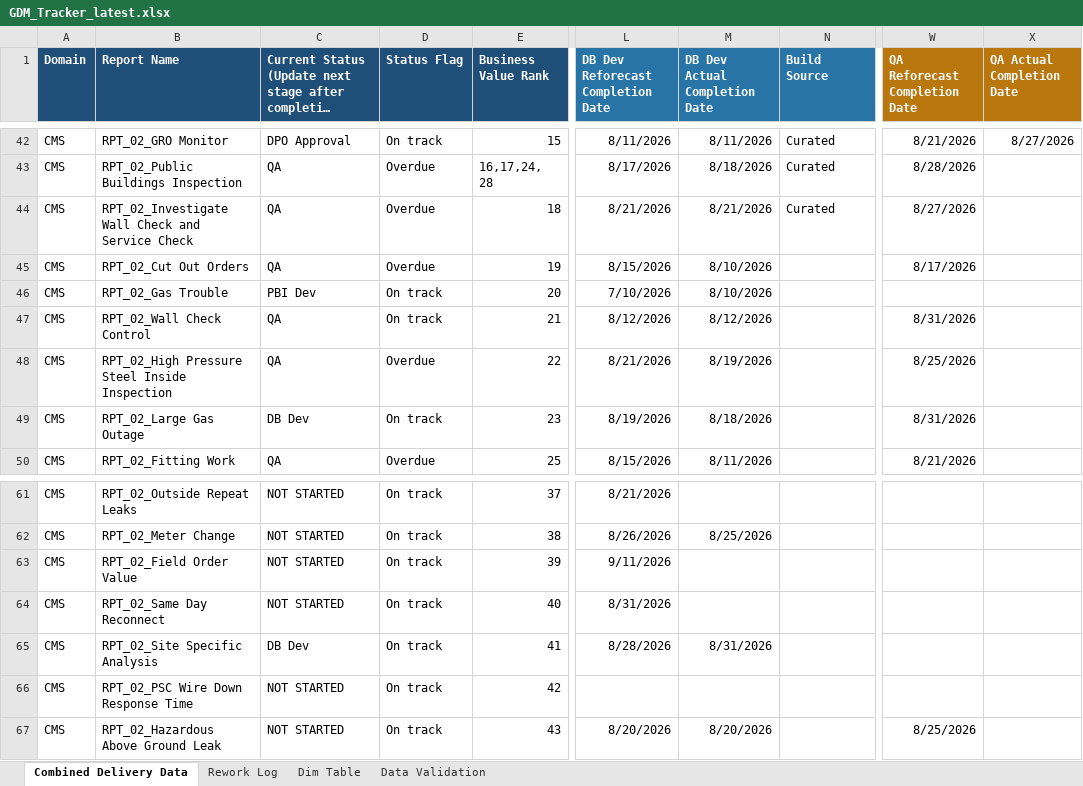
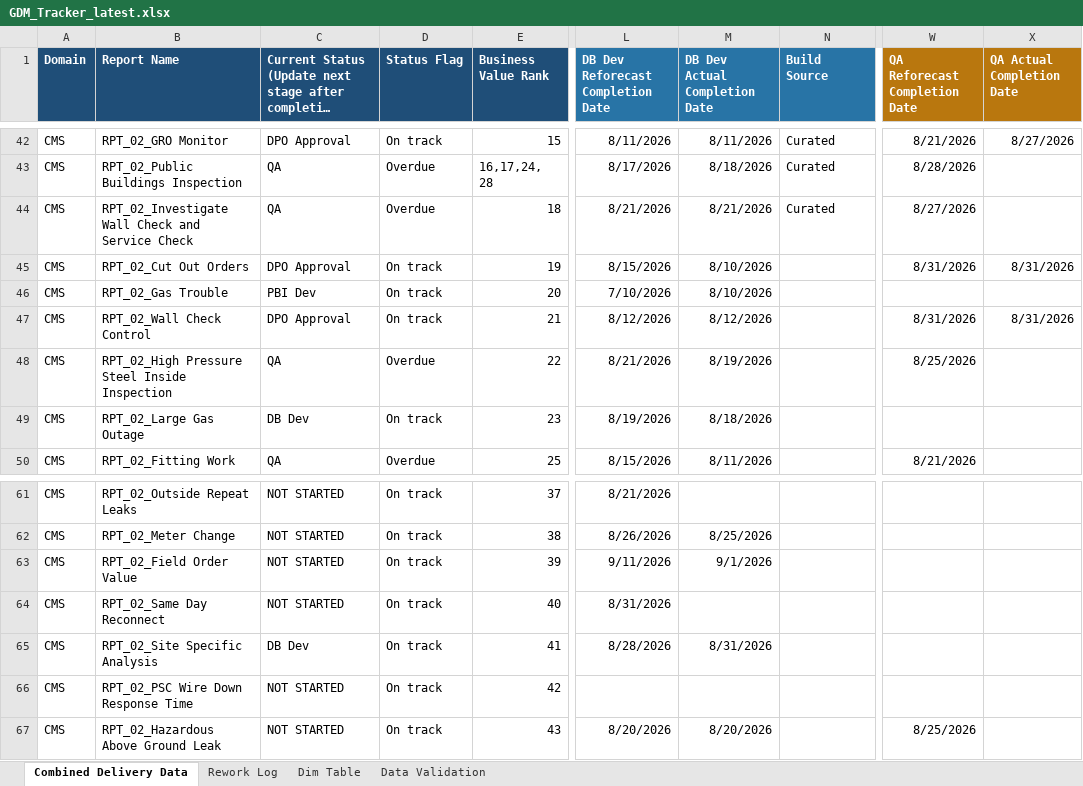
Before and after one commit to bezagetaneh01-lgtm/beza, an Excel workbook: docs/data/GDM_Tracker_latest.xlsx, sheet Combined Delivery Data, drawn as a sheet; only a part is shown, gaps mark what is left out; long unchanged cells end in …; values as stored, in another font and other column widths than the file's, no borders; conditional formats and table styles not drawn; the diff covers the shown part only; the diff names each change by its address in the sheet, - before the commit and + after, or states it on an @@ line.

Commit message:
Auto-sync tracker from SharePoint (2026-08-31 14:46)

```diff
--- a/docs/data/GDM_Tracker_latest.xlsx (sheet Combined Delivery Data)
+++ b/docs/data/GDM_Tracker_latest.xlsx (sheet Combined Delivery Data)
-C45: QA
+C45: DPO Approval
-D45 (Status Flag): Overdue
+D45 (Status Flag): On track
-W45 (QA Reforecast Completion Date): 8/17/2026
+W45 (QA Reforecast Completion Date): 8/31/2026
-X45 (QA Actual Completion Date): (empty)
+X45 (QA Actual Completion Date): 8/31/2026
-C47: QA
+C47: DPO Approval
-X47 (QA Actual Completion Date): (empty)
+X47 (QA Actual Completion Date): 8/31/2026
-W49 (QA Reforecast Completion Date): 8/31/2026
+W49 (QA Reforecast Completion Date): (empty)
-M63 (DB Dev Actual Completion Date): (empty)
+M63 (DB Dev Actual Completion Date): 9/1/2026
```
Also changed, not shown: 55 hidden or unhidden rows and 2 edited cells elsewhere in this sheet, sheet Rework Log, public/data/GDM_Tracker_latest.xlsx.
